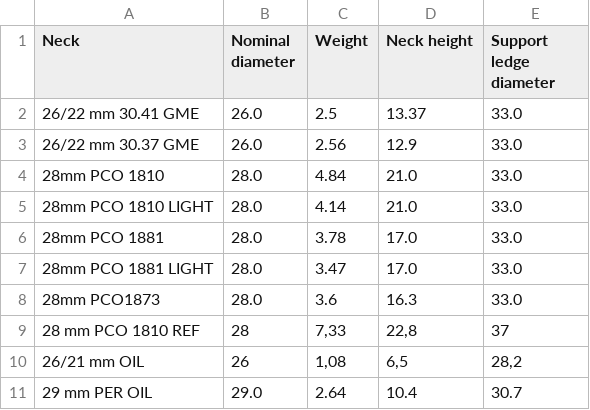
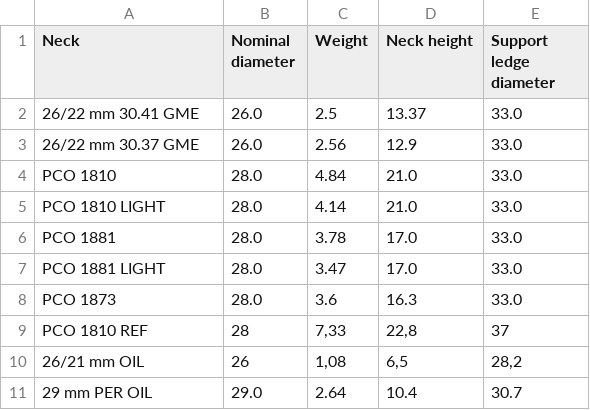
Before and after one commit to albe996/sipaCPQ, a CSV file: Neck_data.csv, drawn as a sheet; only a part is shown.

Commit message:
Update Neck_data.csv

```diff
--- a/Neck_data.csv
+++ b/Neck_data.csv
@@ -3,8 +3,8 @@ Neck;Nominal diameter;Weight;Neck height;Support ledge diameter
 26/22 mm 30.37 GME;26.0;2.56;12.9;33.0
-28mm PCO 1810;28.0;4.84;21.0;33.0
-28mm PCO 1810 LIGHT;28.0;4.14;21.0;33.0
-28mm PCO 1881;28.0;3.78;17.0;33.0
-28mm PCO 1881 LIGHT;28.0;3.47;17.0;33.0
-28mm PCO1873;28.0;3.6;16.3;33.0
-28 mm PCO 1810 REF;28;7,33;22,8;37
+PCO 1810;28.0;4.84;21.0;33.0
+PCO 1810 LIGHT;28.0;4.14;21.0;33.0
+PCO 1881;28.0;3.78;17.0;33.0
+PCO 1881 LIGHT;28.0;3.47;17.0;33.0
+PCO 1873;28.0;3.6;16.3;33.0
+PCO 1810 REF;28;7,33;22,8;37
 26/21 mm OIL;26;1,08;6,5;28,2
```
